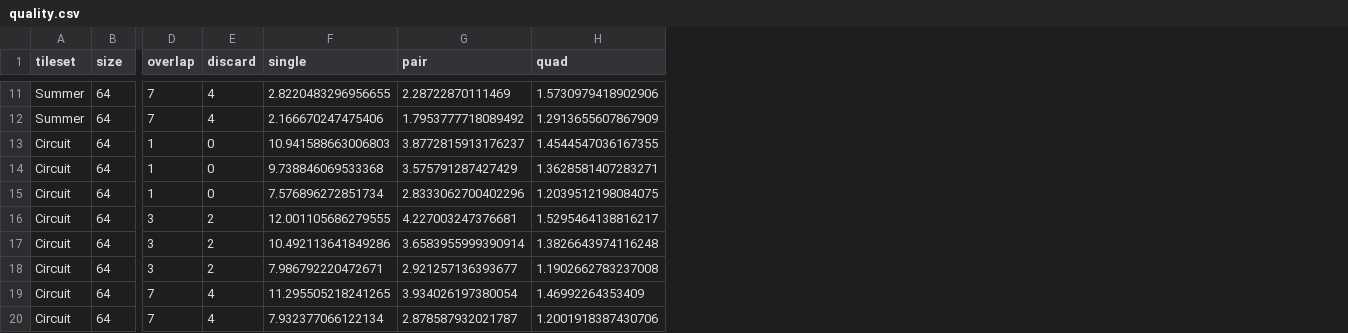
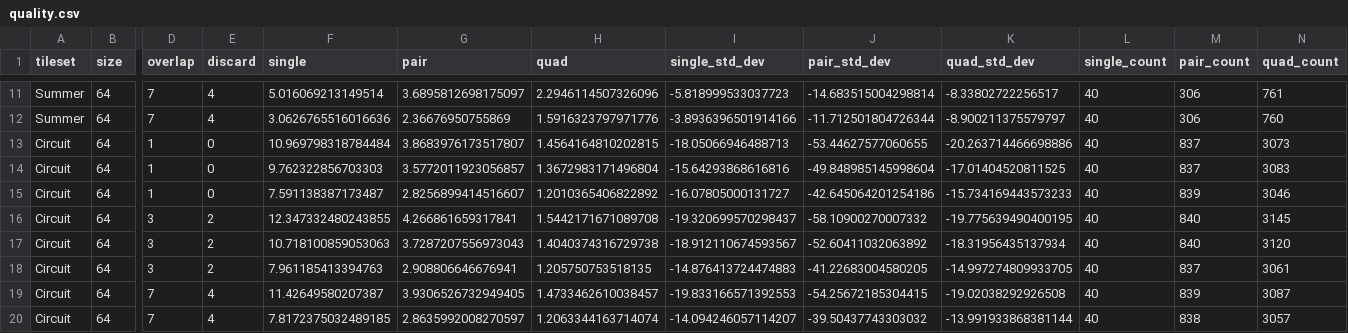
Before and after one commit to ria8651/hierarchical-wfc, a CSV file: benches/data/quality.csv, drawn as a sheet; only a part is shown, gaps mark what is left out; the diff covers the shown part only; the diff names each change by its address in the sheet, - before the commit and + after, or states it on an @@ line.

```diff
--- a/benches/data/quality.csv
+++ b/benches/data/quality.csv
+column I (single_std_dev), rows 11-20: -5.818999533037723 | -3.8936396501914166 | -18.05066946488713 | -15.64293868616816 | -16.07805000131727 | -19.320699570298437 | -18.912110674593567 | -14.876413724474883 | -19.833166571392553 | -14.094246057114207
+column J (pair_std_dev), rows 11-20: -14.683515004298814 | -11.712501804726344 | -53.44627577060655 | -49.848985145998604 | -42.645064201254186 | -58.10900270007332 | -52.60411032063892 | -41.22683004580205 | -54.25672185304415 | -39.50437743303032
+column K (quad_std_dev), rows 11-20: -8.33802722256517 | -8.900211375579797 | -20.263714466698886 | -17.01404520811525 | -15.734169443573233 | -19.775639490400195 | -18.31956435137934 | -14.997274809933705 | -19.02038292926508 | -13.991933868381144
+column L (single_count), rows 11-20: all 40
+column M (pair_count), rows 11-20: 306 | 306 | 837 | 837 | 839 | 840 | 840 | 837 | 839 | 838
+column N (quad_count), rows 11-20: 761 | 760 | 3073 | 3083 | 3046 | 3145 | 3120 | 3061 | 3087 | 3057
-F11 (single): 2.8220483296956655
+F11 (single): 5.016069213149514
-G11 (pair): 2.28722870111469
+G11 (pair): 3.6895812698175097
-H11 (quad): 1.5730979418902906
+H11 (quad): 2.2946114507326096
-F12 (single): 2.166670247475406
+F12 (single): 3.0626765516016636
-G12 (pair): 1.7953777718089492
+G12 (pair): 2.36676950755869
-H12 (quad): 1.2913655607867909
+H12 (quad): 1.5916323797971776
-F13 (single): 10.941588663006803
+F13 (single): 10.969798318784484
-G13 (pair): 3.8772815913176237
+G13 (pair): 3.8683976173517807
-H13 (quad): 1.4544547036167355
+H13 (quad): 1.4564164810202815
-F14 (single): 9.738846069533368
+F14 (single): 9.762322856703303
-G14 (pair): 3.575791287427429
+G14 (pair): 3.5772011923056857
-H14 (quad): 1.3628581407283271
+H14 (quad): 1.3672983171496804
-F15 (single): 7.576896272851734
+F15 (single): 7.591138387173487
-G15 (pair): 2.8333062700402296
+G15 (pair): 2.8256899414516607
-H15 (quad): 1.2039512198084075
+H15 (quad): 1.2010365406822892
-F16 (single): 12.001105686279555
+F16 (single): 12.347332480243855
-G16 (pair): 4.227003247376681
+G16 (pair): 4.266861659317841
-H16 (quad): 1.5295464138816217
+H16 (quad): 1.5442171671089708
-F17 (single): 10.492113641849286
+F17 (single): 10.718100859053063
-G17 (pair): 3.6583955999390914
+G17 (pair): 3.7287207556973043
-H17 (quad): 1.3826643974116248
+H17 (quad): 1.4040374316729738
-F18 (single): 7.986792220472671
+F18 (single): 7.961185413394763
-G18 (pair): 2.921257136393677
+G18 (pair): 2.908806646676941
-H18 (quad): 1.1902662783237008
+H18 (quad): 1.205750753518135
-F19 (single): 11.295505218241265
+F19 (single): 11.42649580207387
-G19 (pair): 3.934026197380054
+G19 (pair): 3.9306526732949405
-H19 (quad): 1.46992264353409
+H19 (quad): 1.4733462610038457
-F20 (single): 7.932377066122134
+F20 (single): 7.8172375032489185
-G20 (pair): 2.878587932021787
+G20 (pair): 2.8635992008270597
-H20 (quad): 1.2001918387430706
+H20 (quad): 1.2063344163714074
```
Also changed, not shown: 48 edited cells elsewhere in this file, 17 other files.
